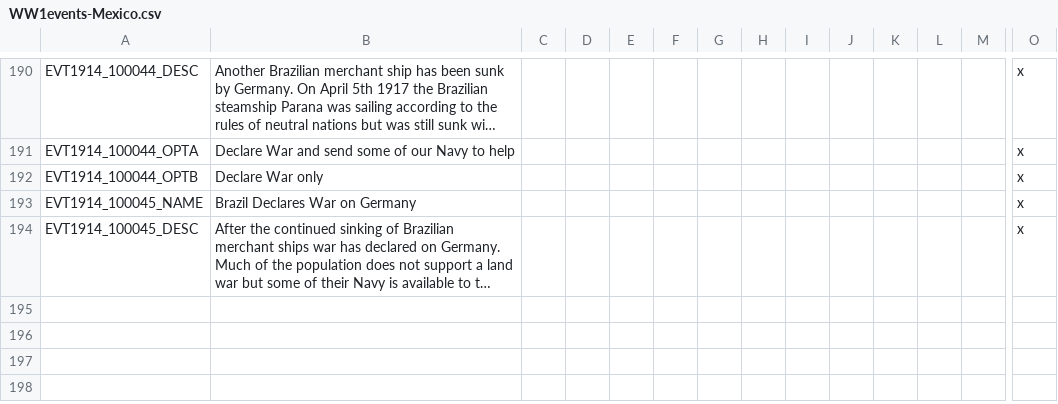
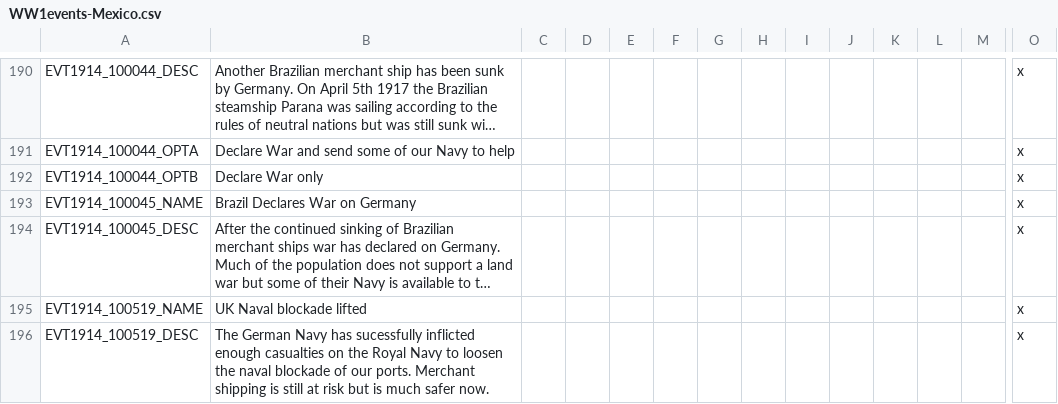
Before and after one commit to dthird3/ww1tfh, a CSV file: localisation/WW1events-Mexico.csv, drawn as a sheet; only a part is shown, gaps mark what is left out; long unchanged cells end in …; rows hold the shown columns only; the diff names each change by its address in the sheet, - before the commit and + after, or states it on an @@ line.

```diff
--- a/localisation/WW1events-Mexico.csv
+++ b/localisation/WW1events-Mexico.csv
+row 195: EVT1914_100519_NAME | UK Naval blockade lifted |  |  |  |  |  |  |  |  |  |  |  | x
+row 196: EVT1914_100519_DESC | The German Navy has sucessfully inflicted enough casualties on the Royal Navy to loosen the naval blockade of our ports. Merchant shipping is still at risk but is much safer now. |  |  |  |  |  |  |  |  |  |  |  | x
```
Also changed, not shown: zzz_tools/Audax.Validator/Data/EventInfo.csv, 6 other files.
